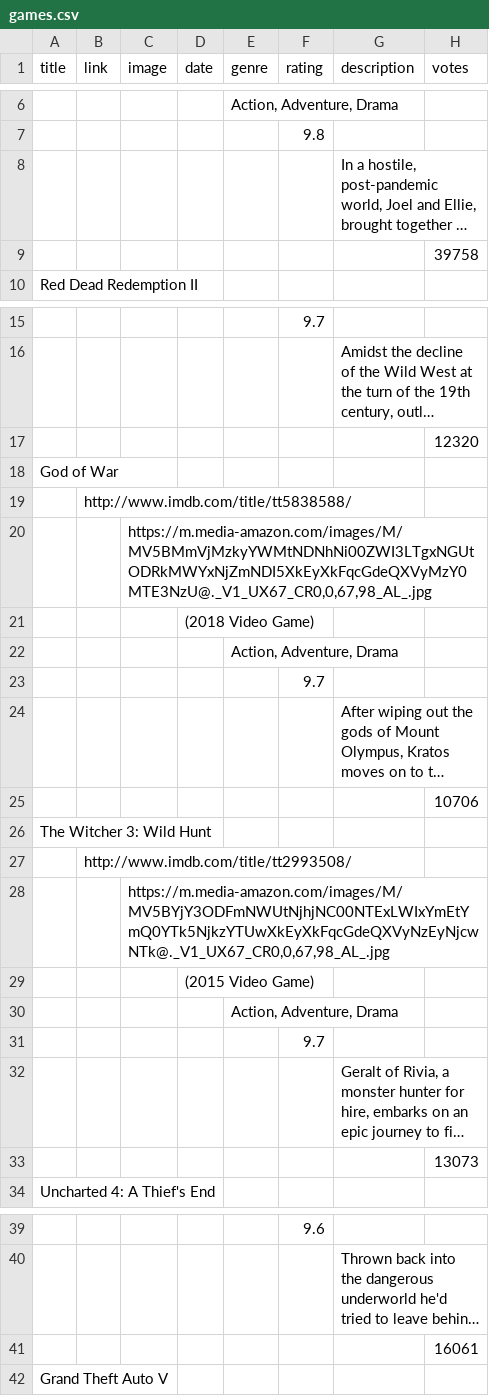
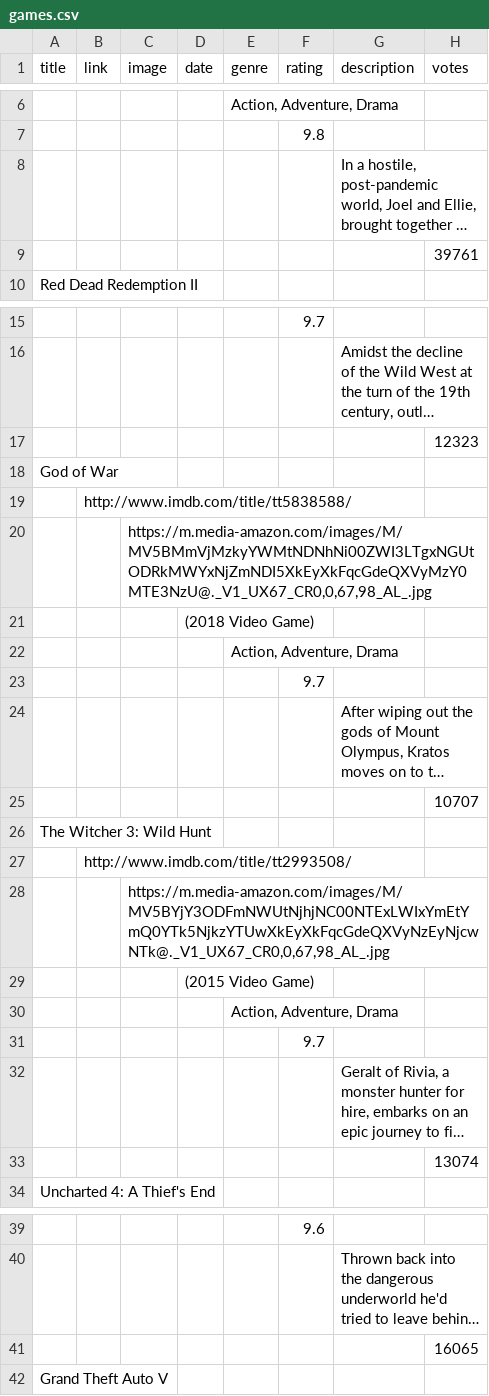
Before and after one commit to jdrabeb/Imdb-Scrape, a CSV file: src/csv/games.csv, drawn as a sheet; only a part is shown, gaps mark what is left out; long unchanged cells end in …; the diff covers the shown part only; the diff names each change by its address in the sheet, - before the commit and + after, or states it on an @@ line.

```diff
--- a/src/csv/games.csv
+++ b/src/csv/games.csv
-H9 (votes): 39758
+H9 (votes): 39761
-H17 (votes): 12320
+H17 (votes): 12323
-H25 (votes): 10706
+H25 (votes): 10707
-H33 (votes): 13073
+H33 (votes): 13074
-H41 (votes): 16061
+H41 (votes): 16065
```
Also changed, not shown: 5 edited cells elsewhere in this file, 12 other files.
